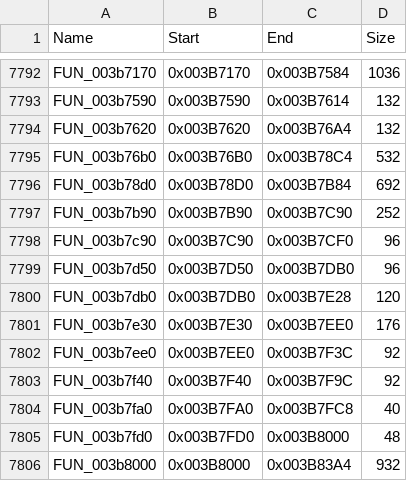
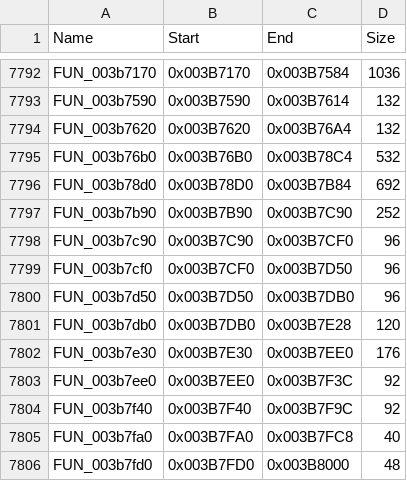
Before and after one commit to Scotho/socom-unzipped, a CSV file: recomp/socom2_ghidra.csv, drawn as a sheet; only a part is shown, gaps mark what is left out; the shorter side is filled out with more unchanged rows.

```diff
--- a/recomp/socom2_ghidra.csv
+++ b/recomp/socom2_ghidra.csv
@@ -7798,2 +7798,3 @@ FUN_003b7b90,0x003B7B90,0x003B7C90,252
 FUN_003b7c90,0x003B7C90,0x003B7CF0,96
+FUN_003b7cf0,0x003B7CF0,0x003B7D50,96
 FUN_003b7d50,0x003B7D50,0x003B7DB0,96
```
